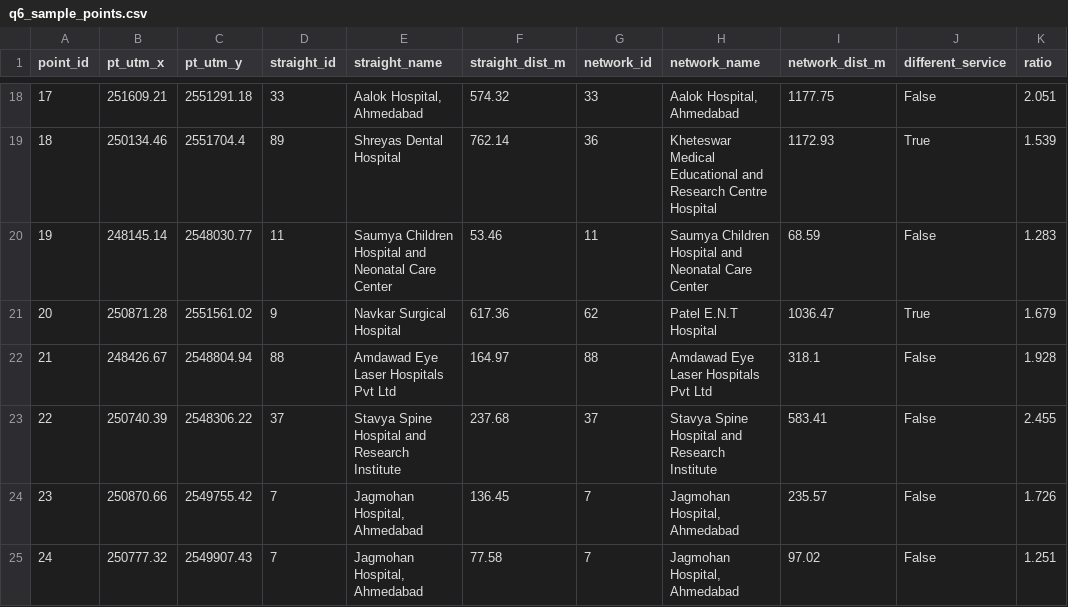
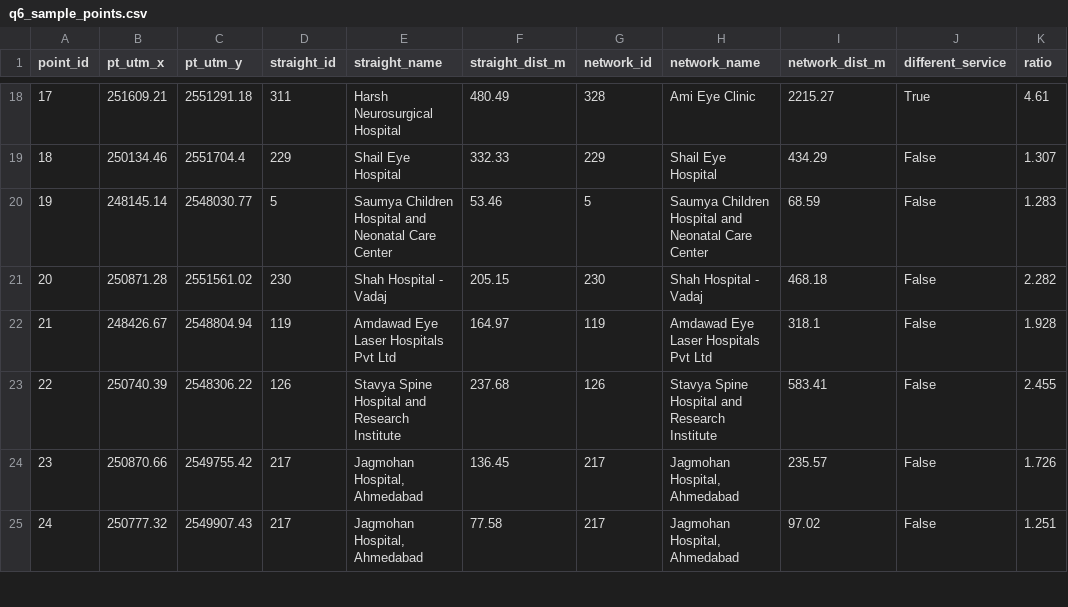
Before and after one commit to rudraupadhyay1802-bot/proximity-service-platform, a CSV file: data/q6_sample_points.csv, drawn as a sheet; only a part is shown, gaps mark what is left out; the diff covers the shown part only.

```diff
--- a/data/q6_sample_points.csv
+++ b/data/q6_sample_points.csv
@@ -18,8 +18,8 @@ point_id,pt_utm_x,pt_utm_y,straight_id,straight_name,straight_dist_m,network_id,
-17,251609.21,2551291.18,33,"Aalok Hospital, Ahmedabad",574.32,33,"Aalok Hospital, Ahmedabad",1177.75,False,2.051
-18,250134.46,2551704.4,89,Shreyas Dental Hospital,762.14,36,Kheteswar Medical Educational and Research Centre Hospital,1172.93,True,1.539
-19,248145.14,2548030.77,11,Saumya Children Hospital and Neonatal Care Center,53.46,11,Saumya Children Hospital and Neonatal Care Center,68.59,False,1.283
-20,250871.28,2551561.02,9,Navkar Surgical Hospital,617.36,62,Patel E.N.T Hospital,1036.47,True,1.679
-21,248426.67,2548804.94,88,Amdawad Eye Laser Hospitals Pvt Ltd,164.97,88,Amdawad Eye Laser Hospitals Pvt Ltd,318.1,False,1.928
-22,250740.39,2548306.22,37,Stavya Spine Hospital and Research Institute,237.68,37,Stavya Spine Hospital and Research Institute,583.41,False,2.455
-23,250870.66,2549755.42,7,"Jagmohan Hospital, Ahmedabad",136.45,7,"Jagmohan Hospital, Ahmedabad",235.57,False,1.726
-24,250777.32,2549907.43,7,"Jagmohan Hospital, Ahmedabad",77.58,7,"Jagmohan Hospital, Ahmedabad",97.02,False,1.251
+17,251609.21,2551291.18,311,Harsh Neurosurgical Hospital,480.49,328,Ami Eye Clinic,2215.27,True,4.61
+18,250134.46,2551704.4,229,Shail Eye Hospital,332.33,229,Shail Eye Hospital,434.29,False,1.307
+19,248145.14,2548030.77,5,Saumya Children Hospital and Neonatal Care Center,53.46,5,Saumya Children Hospital and Neonatal Care Center,68.59,False,1.283
+20,250871.28,2551561.02,230,Shah Hospital - Vadaj,205.15,230,Shah Hospital - Vadaj,468.18,False,2.282
+21,248426.67,2548804.94,119,Amdawad Eye Laser Hospitals Pvt Ltd,164.97,119,Amdawad Eye Laser Hospitals Pvt Ltd,318.1,False,1.928
+22,250740.39,2548306.22,126,Stavya Spine Hospital and Research Institute,237.68,126,Stavya Spine Hospital and Research Institute,583.41,False,2.455
+23,250870.66,2549755.42,217,"Jagmohan Hospital, Ahmedabad",136.45,217,"Jagmohan Hospital, Ahmedabad",235.57,False,1.726
+24,250777.32,2549907.43,217,"Jagmohan Hospital, Ahmedabad",77.58,217,"Jagmohan Hospital, Ahmedabad",97.02,False,1.251
```
Also changed, not shown: 85 edited cells elsewhere in this file, 17 other files.
